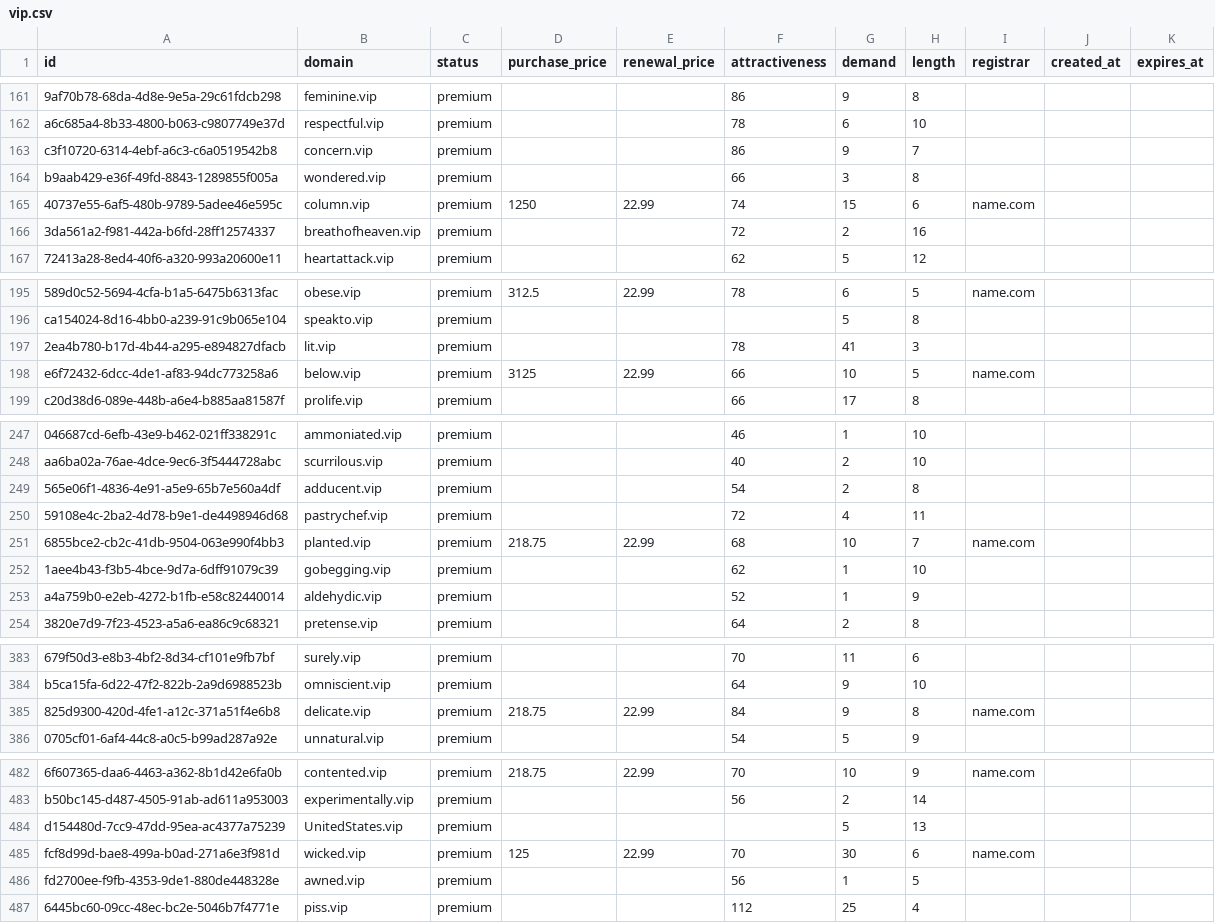
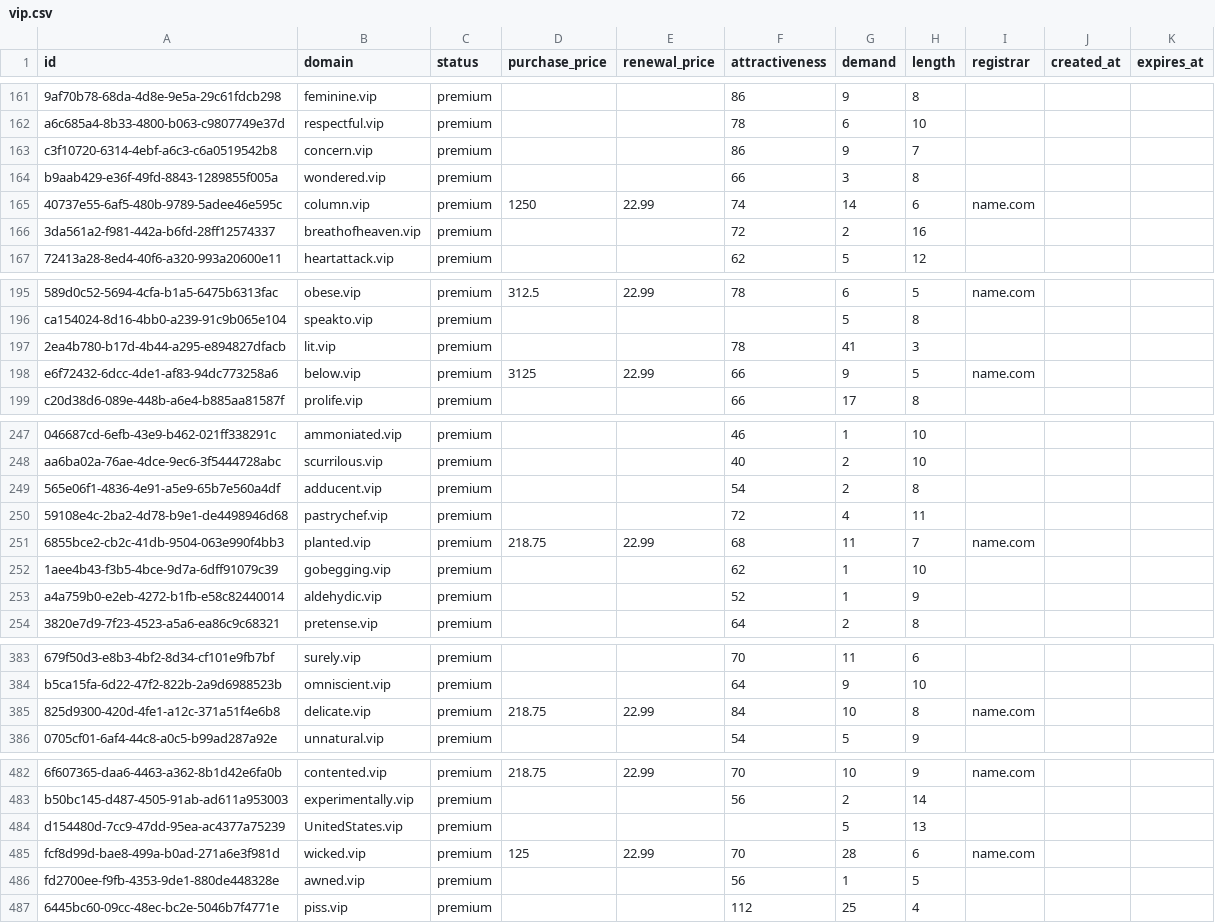
Before and after one commit to UniqueDomains/vip-oneword-domains, a CSV file: vip.csv, drawn as a sheet; only a part is shown, gaps mark what is left out; the diff covers the shown part only; the diff names each change by its address in the sheet, - before the commit and + after, or states it on an @@ line.

Commit message:
Domains update

```diff
--- a/vip.csv
+++ b/vip.csv
-G165 (demand): 15
+G165 (demand): 14
-G198 (demand): 10
+G198 (demand): 9
-G251 (demand): 10
+G251 (demand): 11
-G385 (demand): 9
+G385 (demand): 10
-G485 (demand): 30
+G485 (demand): 28
```
Also changed, not shown: 68 edited cells elsewhere in this file, 3 other files.
